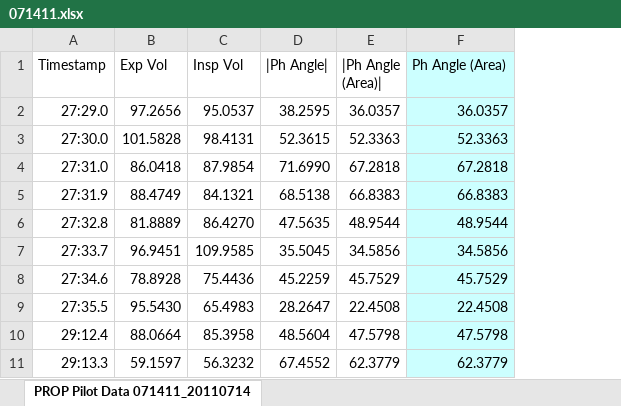
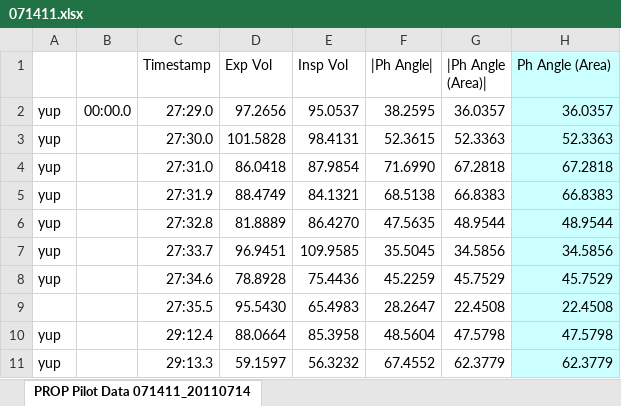
Before and after one commit to rsurridg/breathRIPple, an Excel workbook: Data/PropStudy/071411.xlsx, sheet PROP Pilot Data 071411_20110714, drawn as a sheet; only a part is shown; values as stored, in another font and other column widths than the file's, no borders; the diff names each change by its address in the sheet, - before the commit and + after, or states it on an @@ line.

```diff
--- a/Data/PropStudy/071411.xlsx (sheet PROP Pilot Data 071411_20110714)
+++ b/Data/PropStudy/071411.xlsx (sheet PROP Pilot Data 071411_20110714)
+column A, rows 2-11: yup | yup | yup | yup | yup | yup | yup |  | yup | yup
+column B, row 2: 00:00.0
```
Also changed, not shown: formulas that keep their value, Data/PropStudy/510014postBD.xlsx, 9 other files.
